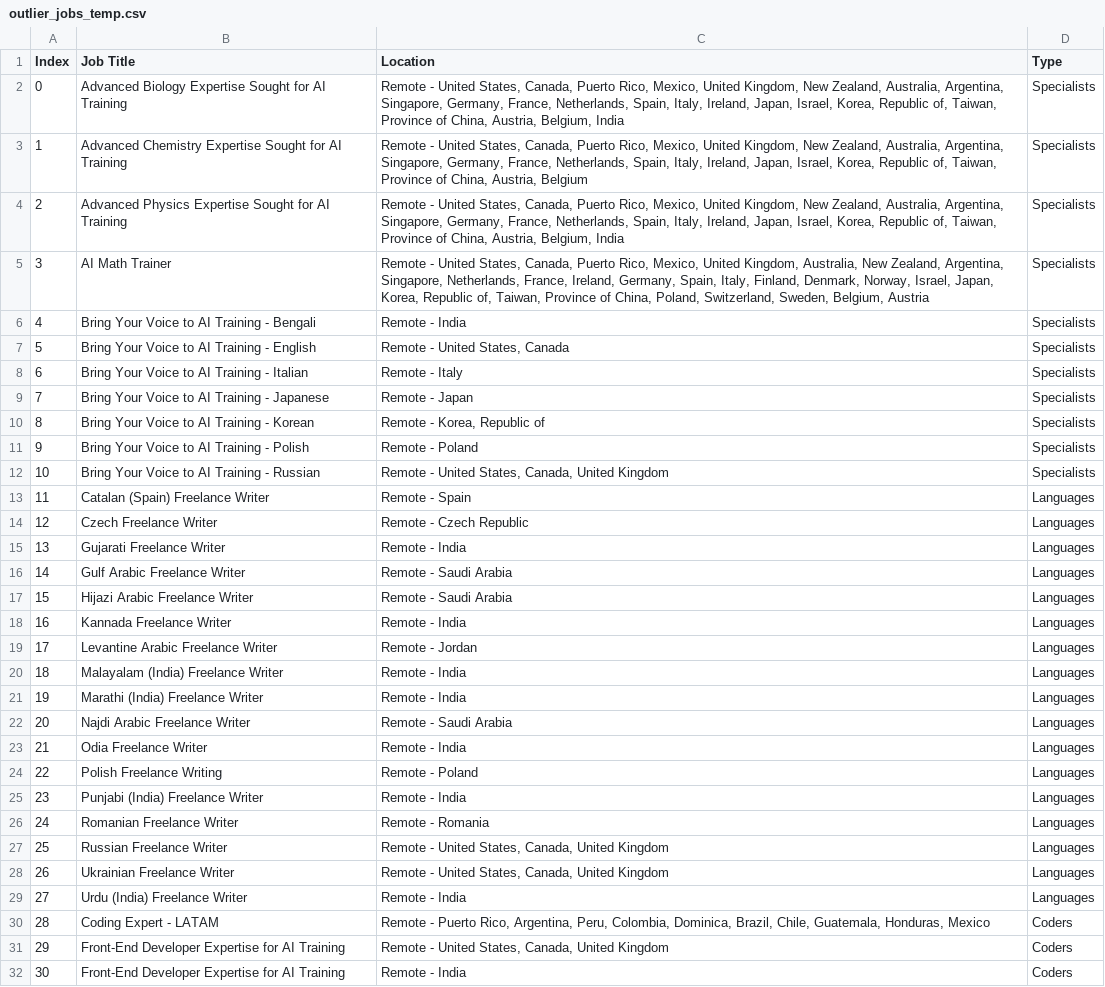
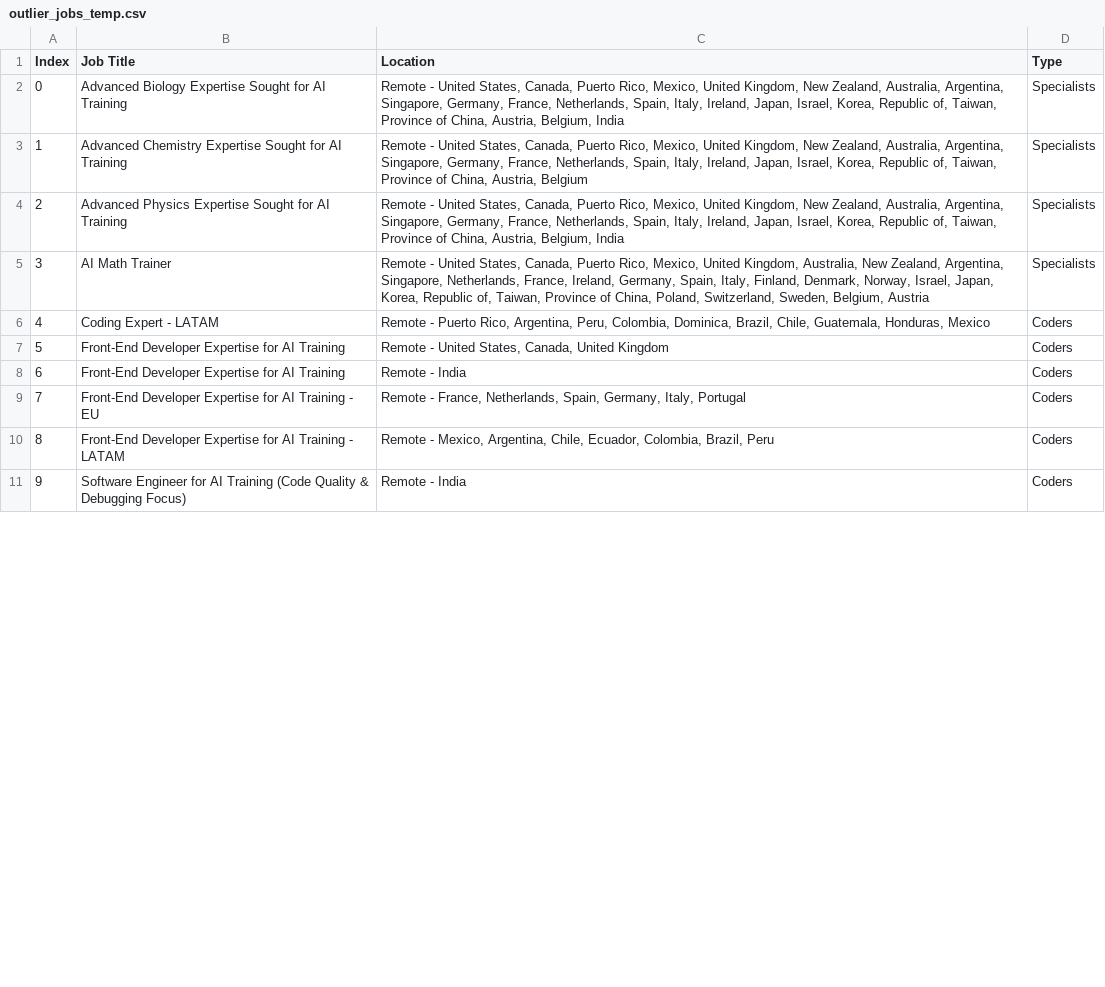
Before and after one commit to facostarainis/outlier, a CSV file: outlier_jobs_temp.csv, drawn as a sheet; only a part is shown; the shorter side is filled out with more unchanged rows; removed rows and columns are numbered as before the commit, all else as after; the diff covers the shown part only; the diff names each change by its address in the sheet, - before the commit and + after, or states it on an @@ line.

```diff
--- a/outlier_jobs_temp.csv
+++ b/outlier_jobs_temp.csv
-row 6: 4 | Bring Your Voice to AI Training - Bengali | Remote - India | Specialists
-row 7: 5 | Bring Your Voice to AI Training - English | Remote - United States, Canada | Specialists
-row 8: 6 | Bring Your Voice to AI Training - Italian | Remote - Italy | Specialists
-row 9: 7 | Bring Your Voice to AI Training - Japanese | Remote - Japan | Specialists
-row 10: 8 | Bring Your Voice to AI Training - Korean | Remote - Korea, Republic of | Specialists
-row 11: 9 | Bring Your Voice to AI Training - Polish | Remote - Poland | Specialists
-row 12: 10 | Bring Your Voice to AI Training - Russian | Remote - United States, Canada, United Kingdom | Specialists
-row 13: 11 | Catalan (Spain) Freelance Writer | Remote - Spain | Languages
-row 14: 12 | Czech Freelance Writer | Remote - Czech Republic | Languages
-row 15: 13 | Gujarati Freelance Writer | Remote - India | Languages
-row 16: 14 | Gulf Arabic Freelance Writer | Remote - Saudi Arabia | Languages
-row 17: 15 | Hijazi Arabic Freelance Writer | Remote - Saudi Arabia | Languages
-row 18: 16 | Kannada Freelance Writer | Remote - India | Languages
-row 19: 17 | Levantine Arabic Freelance Writer | Remote - Jordan | Languages
-row 20: 18 | Malayalam (India) Freelance Writer | Remote - India | Languages
-row 21: 19 | Marathi (India) Freelance Writer | Remote - India | Languages
-row 22: 20 | Najdi Arabic Freelance Writer | Remote - Saudi Arabia | Languages
-row 23: 21 | Odia Freelance Writer | Remote - India | Languages
-row 24: 22 | Polish Freelance Writing | Remote - Poland | Languages
-row 25: 23 | Punjabi (India) Freelance Writer | Remote - India | Languages
-row 26: 24 | Romanian Freelance Writer | Remote - Romania | Languages
-row 27: 25 | Russian Freelance Writer | Remote - United States, Canada, United Kingdom | Languages
-row 28: 26 | Ukrainian Freelance Writer | Remote - United States, Canada, United Kingdom | Languages
-row 29: 27 | Urdu (India) Freelance Writer | Remote - India | Languages
@@ column A (Index) renumbered between rows 6 and 11 @@
```
Also changed, not shown: 1 added row elsewhere in this file, outlier_jobs.csv.
